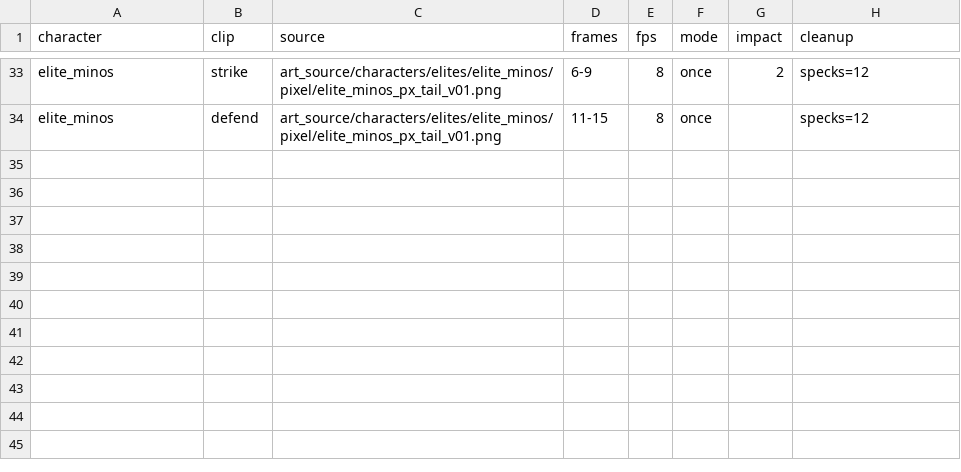
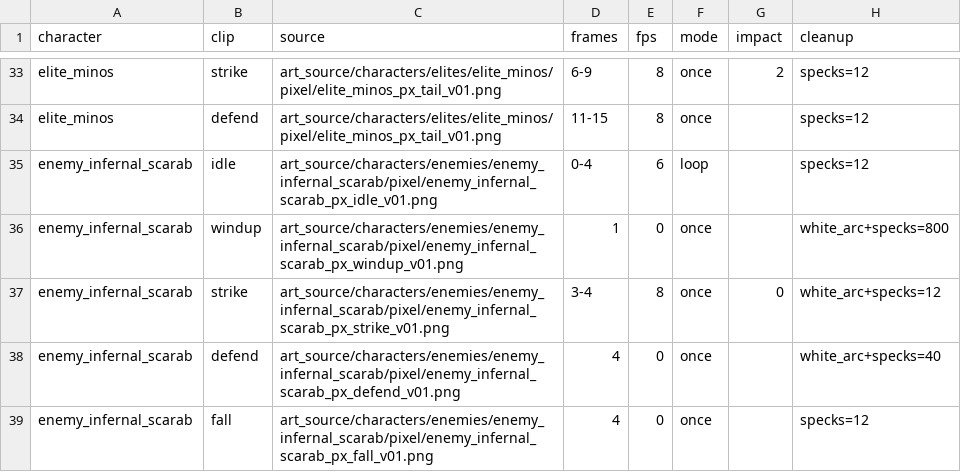
Before and after one commit to alnsouza90/Ad-Inferos---RPG, a CSV file: tools/art/pixel_clips.csv, drawn as a sheet; only a part is shown, gaps mark what is left out.

```diff
--- a/tools/art/pixel_clips.csv
+++ b/tools/art/pixel_clips.csv
@@ -34 +34,6 @@ elite_minos,strike,art_source/characters/elites/elite_minos/pixel/elite_minos_px
 elite_minos,defend,art_source/characters/elites/elite_minos/pixel/elite_minos_px_tail_v01.png,11-15,8,once,,specks=12
+enemy_infernal_scarab,idle,art_source/characters/enemies/enemy_infernal_scarab/pixel/enemy_infernal_scarab_px_idle_v01.png,0-4,6,loop,,specks=12
+enemy_infernal_scarab,windup,art_source/characters/enemies/enemy_infernal_scarab/pixel/enemy_infernal_scarab_px_windup_v01.png,1,0,once,,white_arc+specks=800
+enemy_infernal_scarab,strike,art_source/characters/enemies/enemy_infernal_scarab/pixel/enemy_infernal_scarab_px_strike_v01.png,3-4,8,once,0,white_arc+specks=12
+enemy_infernal_scarab,defend,art_source/characters/enemies/enemy_infernal_scarab/pixel/enemy_infernal_scarab_px_defend_v01.png,4,0,once,,white_arc+specks=40
+enemy_infernal_scarab,fall,art_source/characters/enemies/enemy_infernal_scarab/pixel/enemy_infernal_scarab_px_fall_v01.png,4,0,once,,specks=12
```
Also changed, not shown: tools/art/pixel_characters.csv, 18 other files.
